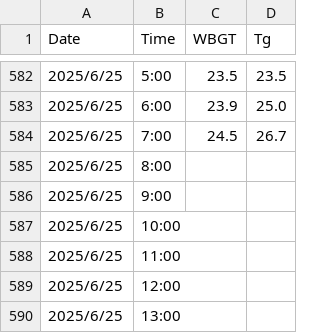
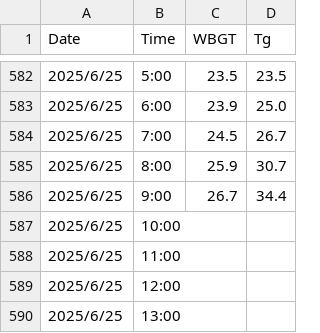
Before and after one commit to YamatoAgency/wbgt, a CSV file: data/latest_wbgt.csv, drawn as a sheet; only a part is shown, gaps mark what is left out.

```diff
--- a/data/latest_wbgt.csv
+++ b/data/latest_wbgt.csv
@@ -584,4 +584,4 @@ Date,Time,WBGT,Tg
 2025/6/25,7:00,24.5,26.7
-2025/6/25,8:00,,
-2025/6/25,9:00,,
+2025/6/25,8:00,25.9,30.7
+2025/6/25,9:00,26.7,34.4
 2025/6/25,10:00,,
```
